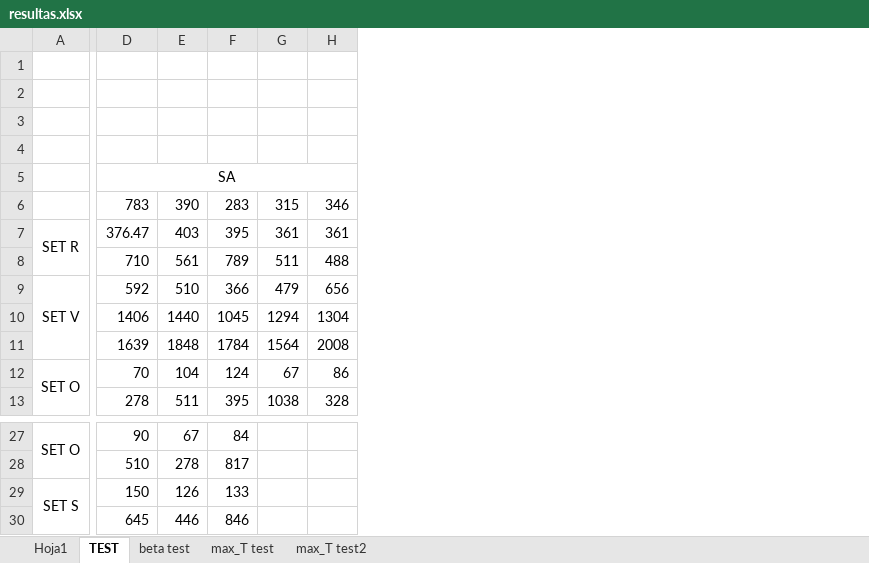
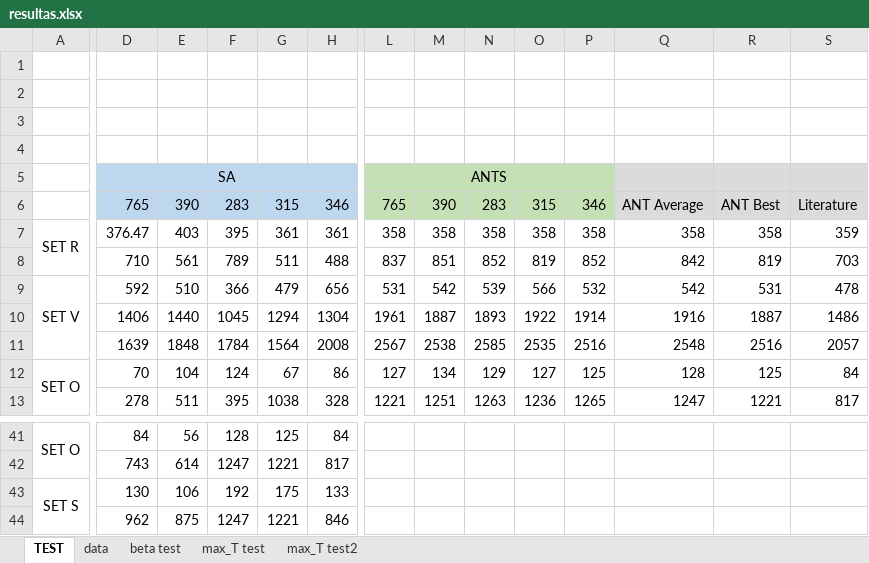
Before and after one commit to Shiroko7/grctvrp_test, an Excel workbook: resultas.xlsx, sheet TEST, drawn as a sheet; only a part is shown, gaps mark what is left out; values as stored, in another font and other column widths than the file's, no borders; removed rows and columns are numbered as before the commit, all else as after; rows hold the shown columns only; the diff covers the shown part only; the diff names each change by its address in the sheet, - before the commit and + after, or states it on an @@ line.

```diff
--- a/resultas.xlsx (sheet TEST)
+++ b/resultas.xlsx (sheet TEST)
-sheet tab: Hoja1
+sheet tab: data
@@ sheet tab order changed: TEST | data | beta test | max_T test | max_T test2 @@
+column L, rows 5-13: ANTS | 765 | 358 | 837 | 531 | 1961 | 2567 | 127 | 1221
+column M, rows 6-13: 390 | 358 | 851 | 542 | 1887 | 2538 | 134 | 1251
+column N, rows 6-13: 283 | 358 | 852 | 539 | 1893 | 2585 | 129 | 1263
+column O, rows 6-13: 315 | 358 | 819 | 566 | 1922 | 2535 | 127 | 1236
+column P, rows 6-13: 346 | 358 | 852 | 532 | 1914 | 2516 | 125 | 1265
+column Q, rows 6-13: ANT Average | 358 | 842 | 542 | 1916 | 2548 | 128 | 1247
+column R, rows 6-13: ANT Best | 358 | 819 | 531 | 1887 | 2516 | 125 | 1221
+column S, rows 6-13: Literature | 359 | 703 | 478 | 1486 | 2057 | 84 | 817
-D5:H6 fill: none
+D5:H6 fill: #BDD7EE
-D5:J5 merged
+D5:H5 merged
-D6: 783
+D6: 765
-D41: 90
+D41: 84
-E41: 67
+E41: 56
-F41: 84
+F41: 128
-G41: (empty)
+G41: 125
-H41: (empty)
+H41: 84
-row 28:  | 510 | 278 | 817
+row 42:  | 743 | 614 | 1247 | 1221 | 817
-D43: 150
+D43: 130
-E43: 126
+E43: 106
-F43: 133
+F43: 192
-G43: (empty)
+G43: 175
-H43: (empty)
+H43: 133
-row 30:  | 645 | 446 | 846
+row 44:  | 962 | 875 | 1247 | 1221 | 846
```
Also changed, not shown: 17 added rows, 3 removed rows, 12 edited cells, cell formats and merged cells elsewhere in this sheet, 7 other files.
